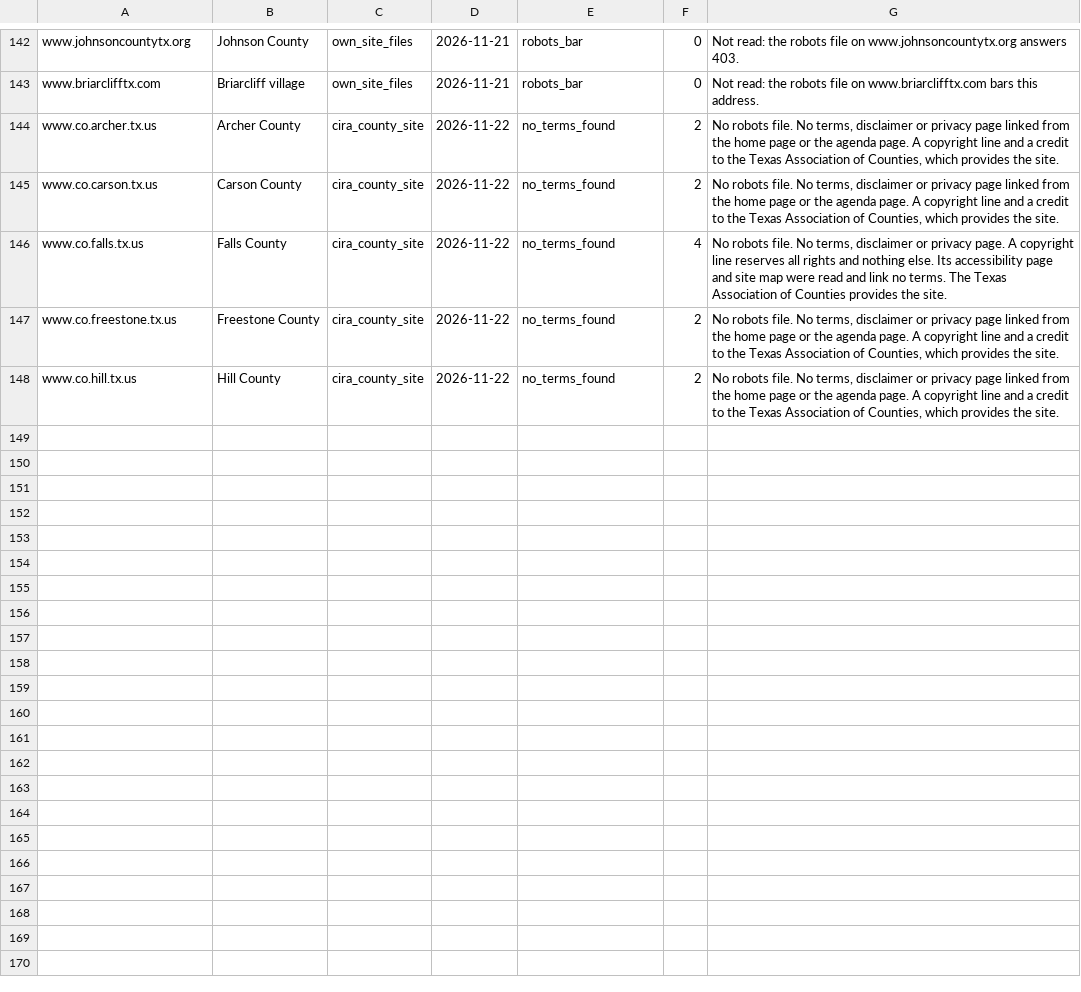
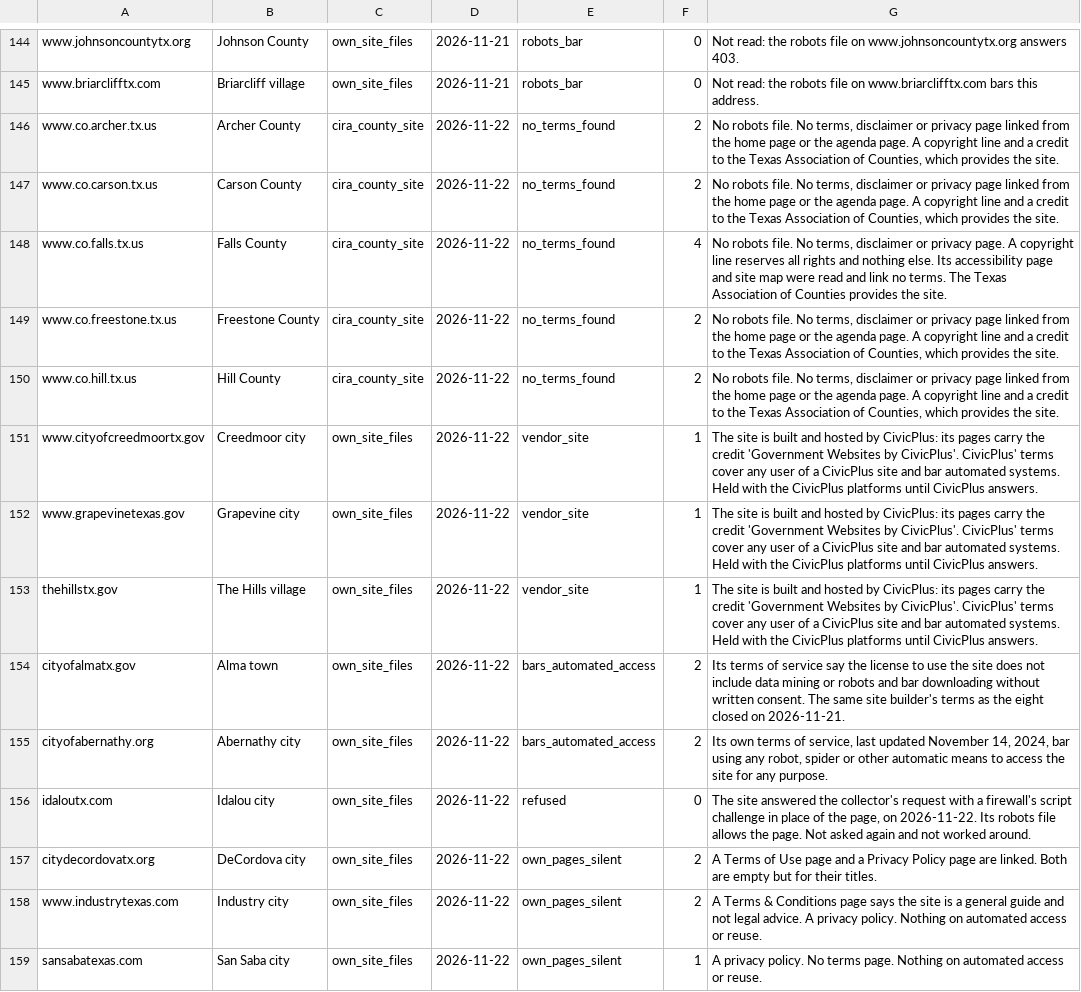
Before and after one commit to th4449/radar, a CSV file: config/tx_agenda_site_terms.csv, drawn as a sheet; only a part is shown, gaps mark what is left out; the diff covers the shown part only; the diff names each change by its address in the sheet, - before the commit and + after, or states it on an @@ line.

```diff
--- a/config/tx_agenda_site_terms.csv
+++ b/config/tx_agenda_site_terms.csv
+row 151: www.cityofcreedmoortx.gov | Creedmoor city | own_site_files | 2026-11-22 | vendor_site | 1 | The site is built and hosted by CivicPlus: its pages carry the credit 'Government Websites by CivicPlus'. CivicPlus' terms cover any user of a CivicPlus site and bar automated systems. Held with the CivicPlus platforms until CivicPlus answers.
+row 152: www.grapevinetexas.gov | Grapevine city | own_site_files | 2026-11-22 | vendor_site | 1 | The site is built and hosted by CivicPlus: its pages carry the credit 'Government Websites by CivicPlus'. CivicPlus' terms cover any user of a CivicPlus site and bar automated systems. Held with the CivicPlus platforms until CivicPlus answers.
+row 153: thehillstx.gov | The Hills village | own_site_files | 2026-11-22 | vendor_site | 1 | The site is built and hosted by CivicPlus: its pages carry the credit 'Government Websites by CivicPlus'. CivicPlus' terms cover any user of a CivicPlus site and bar automated systems. Held with the CivicPlus platforms until CivicPlus answers.
+row 154: cityofalmatx.gov | Alma town | own_site_files | 2026-11-22 | bars_automated_access | 2 | Its terms of service say the license to use the site does not include data mining or robots and bar downloading without written consent. The same site builder's terms as the eight closed on 2026-11-21.
+row 155: cityofabernathy.org | Abernathy city | own_site_files | 2026-11-22 | bars_automated_access | 2 | Its own terms of service, last updated November 14, 2024, bar using any robot, spider or other automatic means to access the site for any purpose.
+row 156: idaloutx.com | Idalou city | own_site_files | 2026-11-22 | refused | 0 | The site answered the collector's request with a firewall's script challenge in place of the page, on 2026-11-22. Its robots file allows the page. Not asked again and not worked around.
+row 157: citydecordovatx.org | DeCordova city | own_site_files | 2026-11-22 | own_pages_silent | 2 | A Terms of Use page and a Privacy Policy page are linked. Both are empty but for their titles.
+row 158: www.industrytexas.com | Industry city | own_site_files | 2026-11-22 | own_pages_silent | 2 | A Terms & Conditions page says the site is a general guide and not legal advice. A privacy policy. Nothing on automated access or reuse.
+row 159: sansabatexas.com | San Saba city | own_site_files | 2026-11-22 | own_pages_silent | 1 | A privacy policy. No terms page. Nothing on automated access or reuse.
```
Also changed, not shown: 11 added rows and 14 edited cells elsewhere in this file, config/tx_agenda_inventory.csv, 17 other files.
